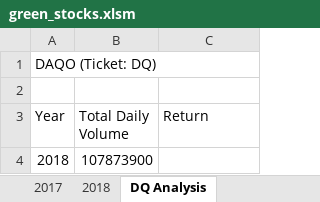
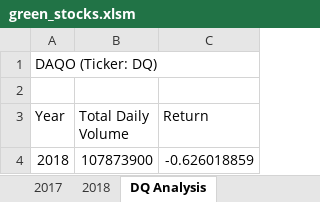
Before and after one commit to elzmanzi/stock-analysis, an Excel workbook: green_stocks.xlsm, sheet DQ Analysis, drawn as a sheet; values as stored, in another font and other column widths than the file's, no borders; the diff names each change by its address in the sheet, - before the commit and + after, or states it on an @@ line.

```diff
--- a/green_stocks.xlsm (sheet DQ Analysis)
+++ b/green_stocks.xlsm (sheet DQ Analysis)
-A1 (Year): DAQO (Ticket: DQ)
+A1 (Year): DAQO (Ticker: DQ)
-C4 (Return): (empty)
+C4 (Return): -0.626018859
```
Also changed, not shown: sheet 2018.
